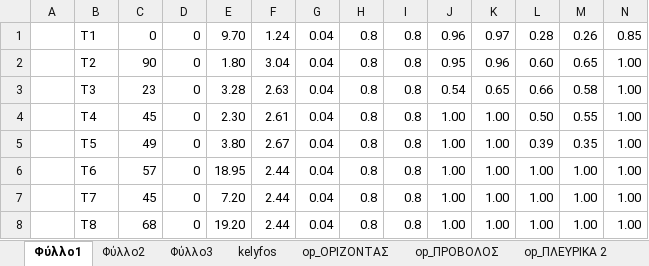
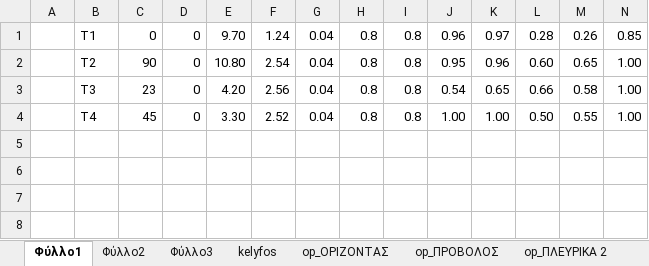
Before and after one commit to fashionovic/Project72-, an Excel workbook: Project72-master1/zone2.xlsm, sheet Φύλλο1, drawn as a sheet; only a part is shown; values as stored, in another font and other column widths than the file's, no borders; rows hold the shown columns only; the diff names each change by its address in the sheet, - before the commit and + after, or states it on an @@ line.

```diff
--- a/Project72-master1/zone2.xlsm (sheet Φύλλο1)
+++ b/Project72-master1/zone2.xlsm (sheet Φύλλο1)
-E2: 1.80
+E2: 10.80
-F2: 3.04
+F2: 2.54
-E3: 3.28
+E3: 4.20
-F3: 2.63
+F3: 2.56
-E4: 2.30
+E4: 3.30
-F4: 2.61
+F4: 2.52
-row 5:  | T5 | 49 | 0 | 3.80 | 2.67 | 0.04 | 0.8 | 0.8 | 1.00 | 1.00 | 0.39 | 0.35 | 1.00
-row 6:  | T6 | 57 | 0 | 18.95 | 2.44 | 0.04 | 0.8 | 0.8 | 1.00 | 1.00 | 1.00 | 1.00 | 1.00
-row 7:  | T7 | 45 | 0 | 7.20 | 2.44 | 0.04 | 0.8 | 0.8 | 1.00 | 1.00 | 1.00 | 1.00 | 1.00
-row 8:  | T8 | 68 | 0 | 19.20 | 2.44 | 0.04 | 0.8 | 0.8 | 1.00 | 1.00 | 1.00 | 1.00 | 1.00
```
Also changed, not shown: sheet kelyfos, sheet Φύλλο2, sheet Sheet1, sheet ΠΛΕΥΡΙΚΑ 2, sheet ΟΡΙΖΟΝΤΑΣ, sheet ΠΡΟΒΟΛΟΣ, 5 more sheets, formulas that keep their value, charts or pictures, Project72-master1/zone1.xlsm, 6 other files.
